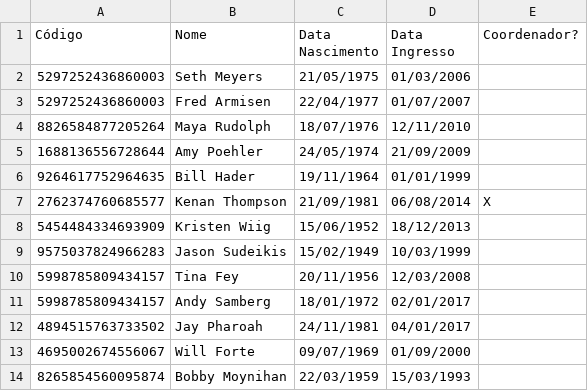
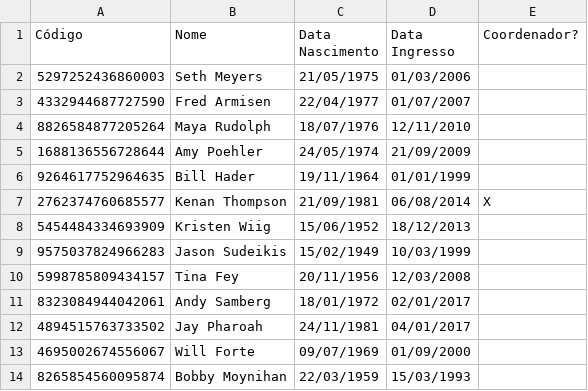
Before and after one commit to Pequem/Prog3, a CSV file: docentes.csv, drawn as a sheet.

```diff
--- a/docentes.csv
+++ b/docentes.csv
@@ -2,3 +2,3 @@ Código;Nome;Data Nascimento;Data Ingresso;Coordenador?
 5297252436860003;Seth Meyers;21/05/1975;01/03/2006;
-5297252436860003;Fred Armisen;22/04/1977;01/07/2007;
+4332944687727590;Fred Armisen;22/04/1977;01/07/2007;
 8826584877205264;Maya Rudolph;18/07/1976;12/11/2010;
@@ -10,3 +10,3 @@ Código;Nome;Data Nascimento;Data Ingresso;Coordenador?
 5998785809434157;Tina Fey;20/11/1956;12/03/2008;
-5998785809434157;Andy Samberg;18/01/1972;02/01/2017;
+8323084944042061;Andy Samberg;18/01/1972;02/01/2017;
 4894515763733502;Jay Pharoah;24/11/1981;04/01/2017;
```
Also changed, not shown: publicacoes.csv, 2 other files.
